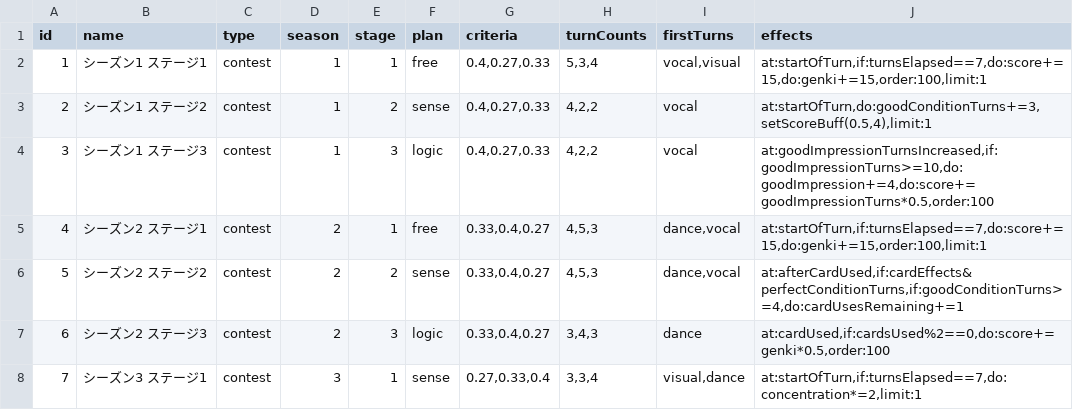
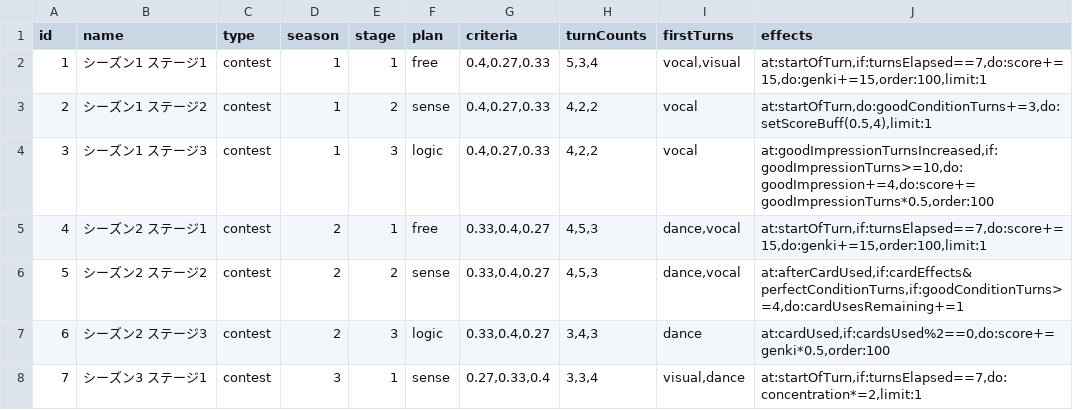
Before and after one commit to surisuririsu/gakumas-data, a CSV file: csv/stages.csv, drawn as a sheet; only a part is shown.

Commit message:
Fix season 1 stage 2 effect

```diff
--- a/csv/stages.csv
+++ b/csv/stages.csv
@@ -2,3 +2,3 @@ id,name,type,season,stage,plan,criteria,turnCounts,firstTurns,effects
 1,シーズン1 ステージ1,contest,1,1,free,"0.4,0.27,0.33","5,3,4","vocal,visual","at:startOfTurn,if:turnsElapsed==7,do:score+=15,do:genki+=15,order:100,limit:1"
-2,シーズン1 ステージ2,contest,1,2,sense,"0.4,0.27,0.33","4,2,2",vocal,"at:startOfTurn,do:goodConditionTurns+=3,setScoreBuff(0.5,4),limit:1"
+2,シーズン1 ステージ2,contest,1,2,sense,"0.4,0.27,0.33","4,2,2",vocal,"at:startOfTurn,do:goodConditionTurns+=3,do:setScoreBuff(0.5,4),limit:1"
 3,シーズン1 ステージ3,contest,1,3,logic,"0.4,0.27,0.33","4,2,2",vocal,"at:goodImpressionTurnsIncreased,if:goodImpressionTurns>=10,do:goodImpression+=4,do:score+=goodImpressionTurns*0.5,order:100"
```
Also changed, not shown: 2 other files.
